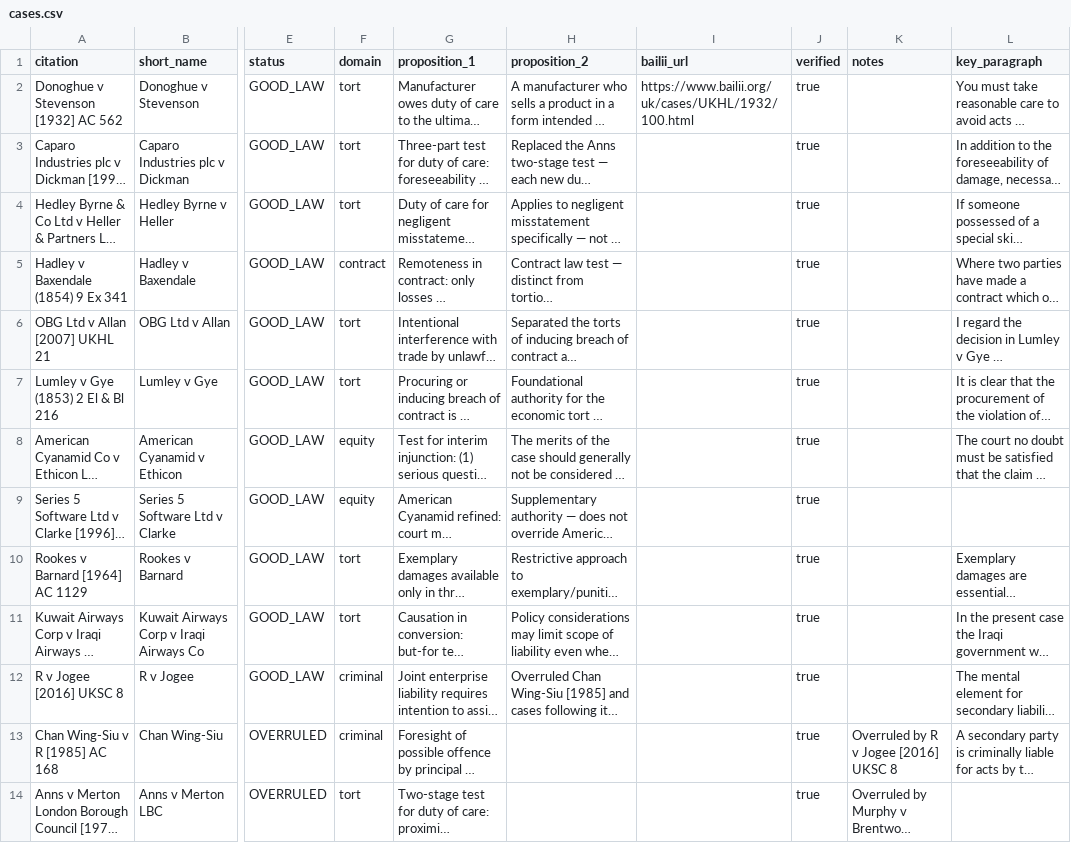
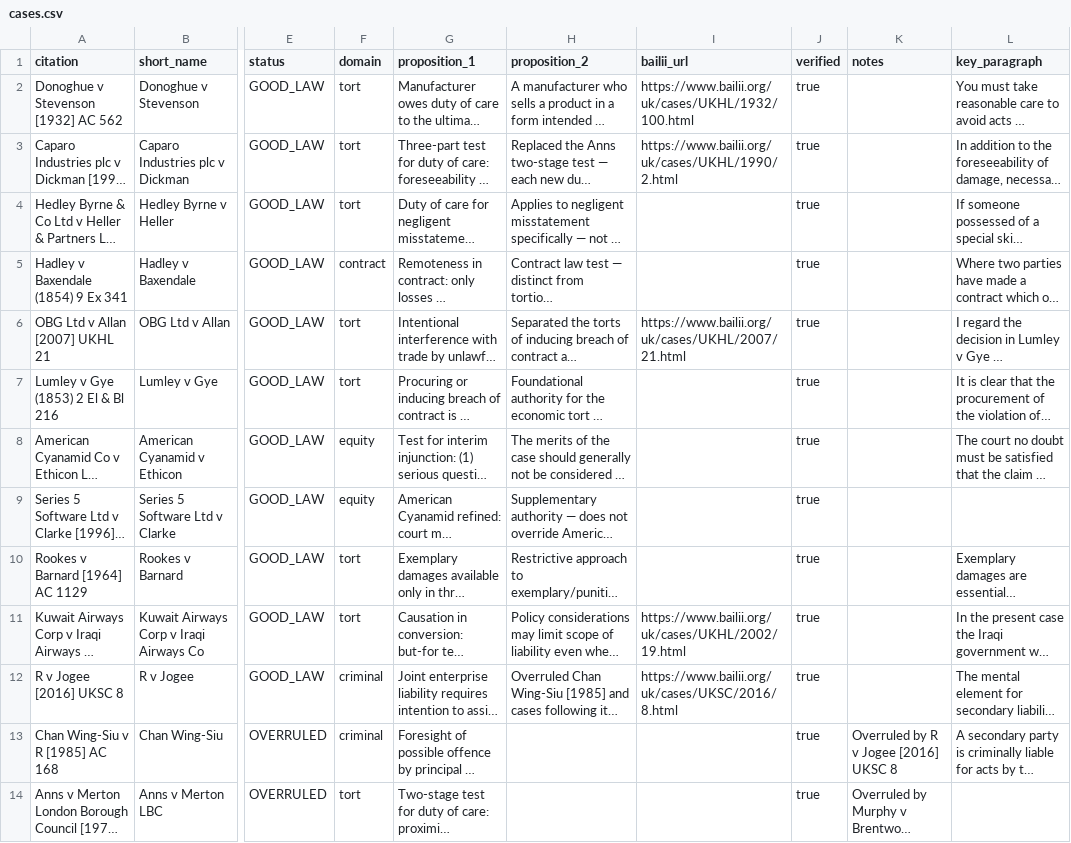
Before and after one commit to Juanes2608/WCxColombia, a CSV file: lawyer-data/cases.csv, drawn as a sheet; only a part is shown, gaps mark what is left out; long unchanged cells end in …; the diff covers the shown part only; the diff names each change by its address in the sheet, - before the commit and + after, or states it on an @@ line.

```diff
--- a/lawyer-data/cases.csv
+++ b/lawyer-data/cases.csv
-I3 (bailii_url): (empty)
+I3 (bailii_url): https://www.bailii.org/uk/cases/UKHL/1990/2.html
-I6 (bailii_url): (empty)
+I6 (bailii_url): https://www.bailii.org/uk/cases/UKHL/2007/21.html
-I11 (bailii_url): (empty)
+I11 (bailii_url): https://www.bailii.org/uk/cases/UKHL/2002/19.html
-I12 (bailii_url): (empty)
+I12 (bailii_url): https://www.bailii.org/uk/cases/UKSC/2016/8.html
```
Also changed, not shown: 14 edited cells elsewhere in this file, 3 other files.
